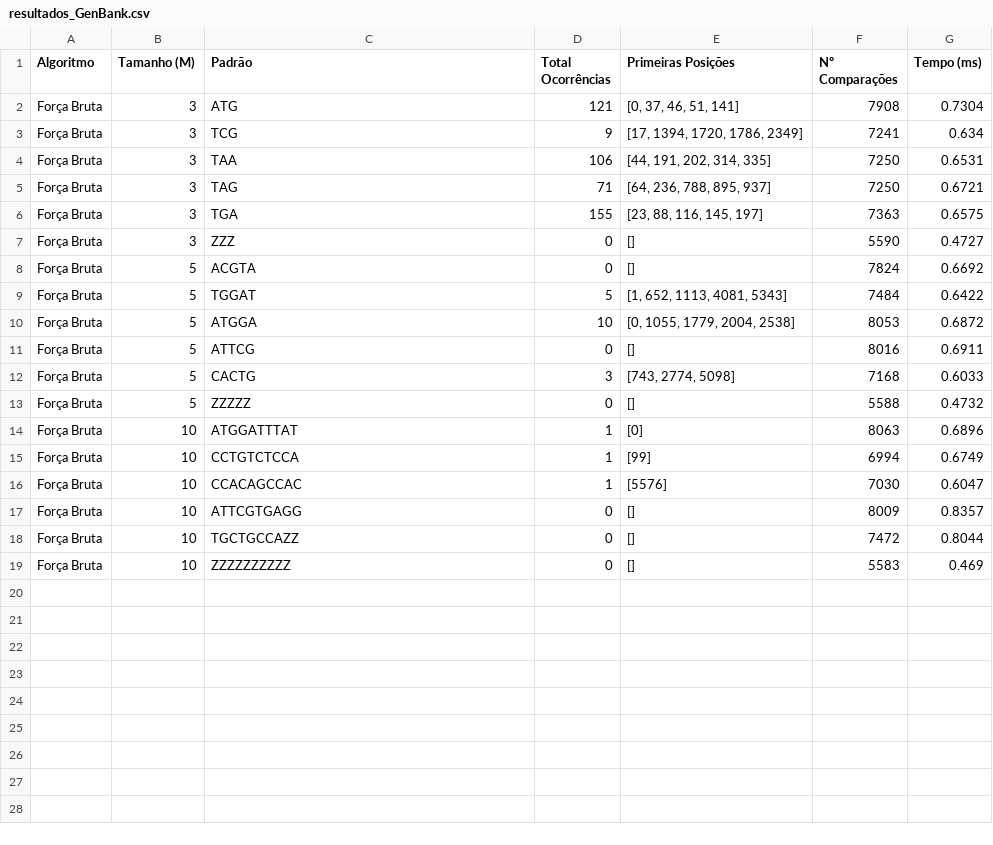
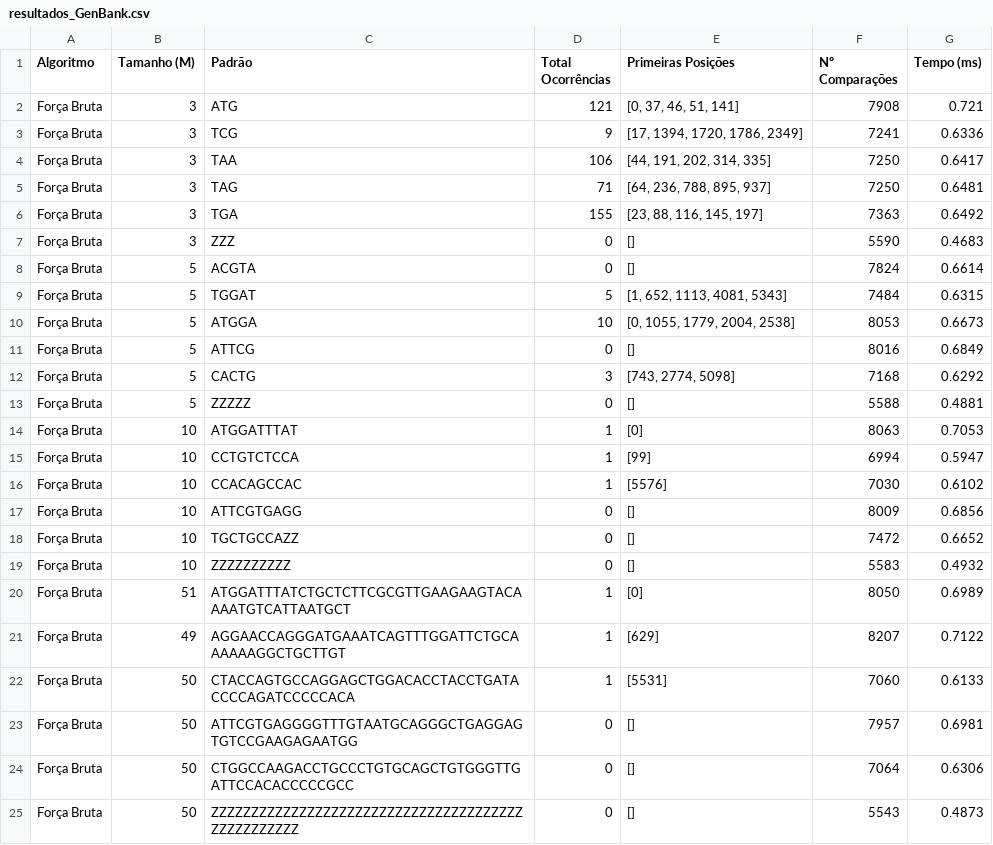
Before and after one commit to murilodavanso/ProcessamentoDeCadeias-AEDII-2026.2, a CSV file: out/forcaBruta/resultados_GenBank.csv, drawn as a sheet.

```diff
--- a/out/forcaBruta/resultados_GenBank.csv
+++ b/out/forcaBruta/resultados_GenBank.csv
@@ -1,19 +1,25 @@
 Algoritmo,Tamanho (M),Padrão,Total Ocorrências,Primeiras Posições,Nº Comparações,Tempo (ms)
-Força Bruta,3,ATG,121,"[0, 37, 46, 51, 141]",7908,0.7304
-Força Bruta,3,TCG,9,"[17, 1394, 1720, 1786, 2349]",7241,0.634
-Força Bruta,3,TAA,106,"[44, 191, 202, 314, 335]",7250,0.6531
-Força Bruta,3,TAG,71,"[64, 236, 788, 895, 937]",7250,0.6721
-Força Bruta,3,TGA,155,"[23, 88, 116, 145, 197]",7363,0.6575
-Força Bruta,3,ZZZ,0,[],5590,0.4727
-Força Bruta,5,ACGTA,0,[],7824,0.6692
-Força Bruta,5,TGGAT,5,"[1, 652, 1113, 4081, 5343]",7484,0.6422
-Força Bruta,5,ATGGA,10,"[0, 1055, 1779, 2004, 2538]",8053,0.6872
-Força Bruta,5,ATTCG,0,[],8016,0.6911
-Força Bruta,5,CACTG,3,"[743, 2774, 5098]",7168,0.6033
-Força Bruta,5,ZZZZZ,0,[],5588,0.4732
-Força Bruta,10,ATGGATTTAT,1,[0],8063,0.6896
-Força Bruta,10,CCTGTCTCCA,1,[99],6994,0.6749
-Força Bruta,10,CCACAGCCAC,1,[5576],7030,0.6047
-Força Bruta,10,ATTCGTGAGG,0,[],8009,0.8357
-Força Bruta,10,TGCTGCCAZZ,0,[],7472,0.8044
-Força Bruta,10,ZZZZZZZZZZ,0,[],5583,0.469
+Força Bruta,3,ATG,121,"[0, 37, 46, 51, 141]",7908,0.721
+Força Bruta,3,TCG,9,"[17, 1394, 1720, 1786, 2349]",7241,0.6336
+Força Bruta,3,TAA,106,"[44, 191, 202, 314, 335]",7250,0.6417
+Força Bruta,3,TAG,71,"[64, 236, 788, 895, 937]",7250,0.6481
+Força Bruta,3,TGA,155,"[23, 88, 116, 145, 197]",7363,0.6492
+Força Bruta,3,ZZZ,0,[],5590,0.4683
+Força Bruta,5,ACGTA,0,[],7824,0.6614
+Força Bruta,5,TGGAT,5,"[1, 652, 1113, 4081, 5343]",7484,0.6315
+Força Bruta,5,ATGGA,10,"[0, 1055, 1779, 2004, 2538]",8053,0.6673
+Força Bruta,5,ATTCG,0,[],8016,0.6849
+Força Bruta,5,CACTG,3,"[743, 2774, 5098]",7168,0.6292
+Força Bruta,5,ZZZZZ,0,[],5588,0.4881
+Força Bruta,10,ATGGATTTAT,1,[0],8063,0.7053
+Força Bruta,10,CCTGTCTCCA,1,[99],6994,0.5947
+Força Bruta,10,CCACAGCCAC,1,[5576],7030,0.6102
+Força Bruta,10,ATTCGTGAGG,0,[],8009,0.6856
+Força Bruta,10,TGCTGCCAZZ,0,[],7472,0.6652
+Força Bruta,10,ZZZZZZZZZZ,0,[],5583,0.4932
+Força Bruta,51,ATGGATTTATCTGCTCTTCGCGTTGAAGAAGTACAAAATGTCATTAATGCT,1,[0],8050,0.6989
+Força Bruta,49,AGGAACCAGGGATGAAATCAGTTTGGATTCTGCAAAAAAGGCTGCTTGT,1,[629],8207,0.7122
+Força Bruta,50,CTACCAGTGCCAGGAGCTGGACACCTACCTGATACCCCAGATCCCCCACA,1,[5531],7060,0.6133
+Força Bruta,50,ATTCGTGAGGGGTTTGTAATGCAGGGCTGAGGAGTGTCCGAAGAGAATGG,0,[],7957,0.6981
+Força Bruta,50,CTGGCCAAGACCTGCCCTGTGCAGCTGTGGGTTGATTCCACACCCCCGCC,0,[],7064,0.6306
+Força Bruta,50,ZZZZZZZZZZZZZZZZZZZZZZZZZZZZZZZZZZZZZZZZZZZZZZZZZZ,0,[],5543,0.4873
```
Also changed, not shown: out/forcaBruta/resultados_LargeGenerated.csv, out/forcaBruta/resultados_MediumGenerated.csv, 4 other files.
